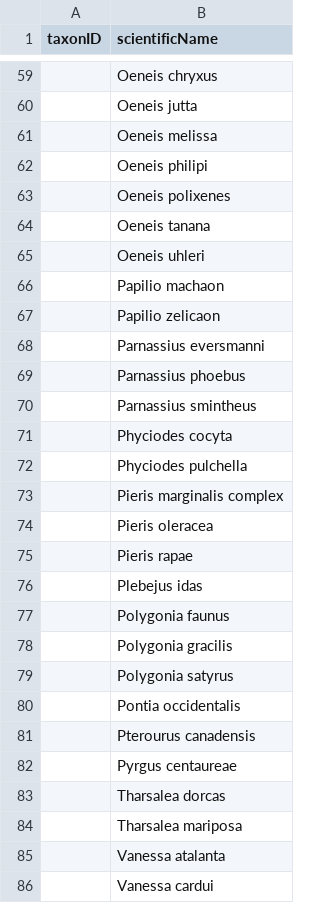
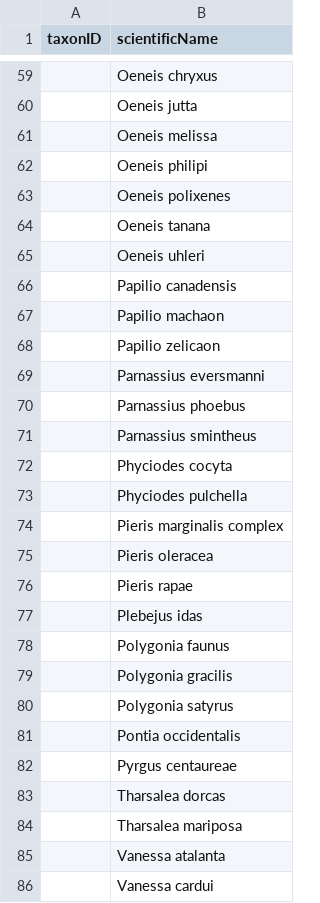
Before and after one commit to Alaska-Entomological-Society/checklistButterfliesAlaska, a CSV file: archive/taxon.csv, drawn as a sheet; only a part is shown, gaps mark what is left out.

Commit message:
update name of Papilio canadensis

```diff
--- a/archive/taxon.csv
+++ b/archive/taxon.csv
@@ -65,2 +65,3 @@
 ,Oeneis uhleri
+,Papilio canadensis
 ,Papilio machaon
@@ -80,3 +81,2 @@
 ,Pontia occidentalis
-,Pterourus canadensis
 ,Pyrgus centaureae
```
